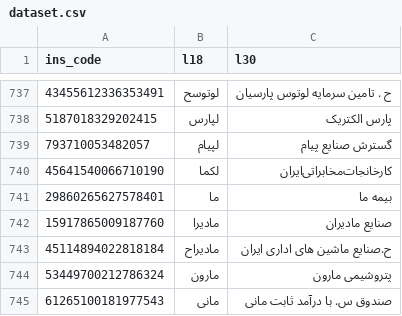
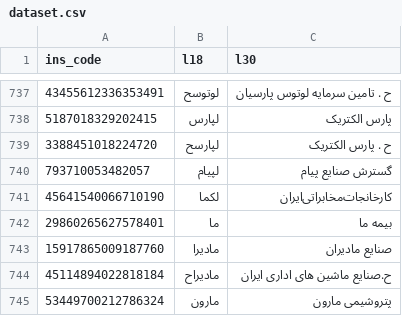
Before and after one commit to 5j9/tsetmc, a CSV file: tsetmc/dataset/dataset.csv, drawn as a sheet; only a part is shown, gaps mark what is left out; the shorter side is filled out with more unchanged rows; the diff names each change by its address in the sheet, - before the commit and + after, or states it on an @@ line.

Commit message:
chore(dataset): update

```diff
--- a/tsetmc/dataset/dataset.csv
+++ b/tsetmc/dataset/dataset.csv
+row 739: 3388451018224720 | لپارسح | ح . پارس‌ الکتریک‌
```
